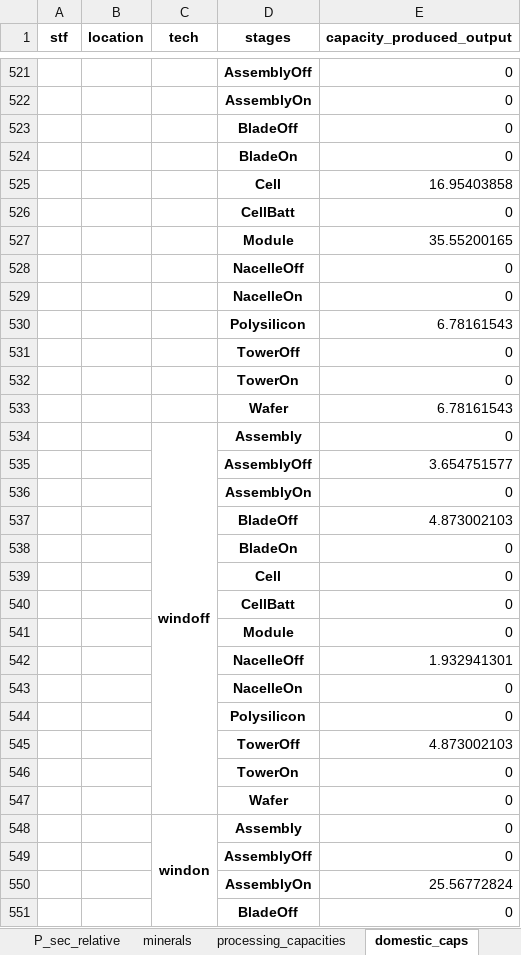
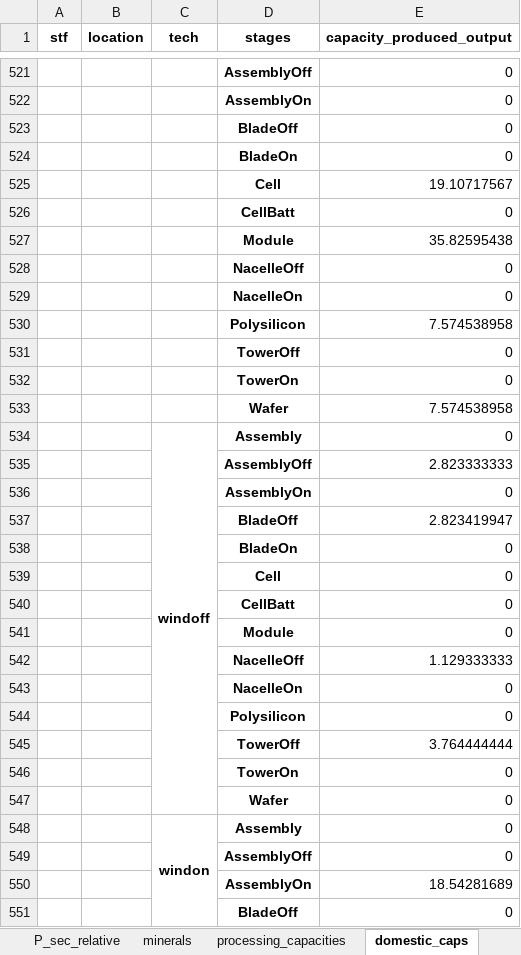
Before and after one commit to oitzingermaximilian/urbs-materials, an Excel workbook: emnom_paper/result/results_server_201026/LR4_nzia_40_crma_35_materials_base/LR4_nzia_40_crma_35_materials_base.xlsx, sheet domestic_caps, drawn as a sheet; only a part is shown, gaps mark what is left out; values as stored, in another font and other column widths than the file's, no borders; the diff covers the shown part only; the diff names each change by its address in the sheet, - before the commit and + after, or states it on an @@ line.

```diff
--- a/emnom_paper/result/results_server_201026/LR4_nzia_40_crma_35_materials_base/LR4_nzia_40_crma_35_materials_base.xlsx (sheet domestic_caps)
+++ b/emnom_paper/result/results_server_201026/LR4_nzia_40_crma_35_materials_base/LR4_nzia_40_crma_35_materials_base.xlsx (sheet domestic_caps)
-E525 (capacity_produced_output): 16.95403858
+E525 (capacity_produced_output): 19.10717567
-E527 (capacity_produced_output): 35.55200165
+E527 (capacity_produced_output): 35.82595438
-E530 (capacity_produced_output): 6.78161543
+E530 (capacity_produced_output): 7.574538958
-E533 (capacity_produced_output): 6.78161543
+E533 (capacity_produced_output): 7.574538958
-E535 (capacity_produced_output): 3.654751577
+E535 (capacity_produced_output): 2.823333333
-E537 (capacity_produced_output): 4.873002103
+E537 (capacity_produced_output): 2.823419947
-E542 (capacity_produced_output): 1.932941301
+E542 (capacity_produced_output): 1.129333333
-E545 (capacity_produced_output): 4.873002103
+E545 (capacity_produced_output): 3.764444444
-E550 (capacity_produced_output): 25.56772824
+E550 (capacity_produced_output): 18.54281689
```
Also changed, not shown: other rows of this sheet, sheet minerals, sheet net_domestic_production, sheet production_elec_demand, sheet supply_mix, sheet processing_capacities, sheet extension_balance, 22 more sheets, hidden cells, 7 other files.
